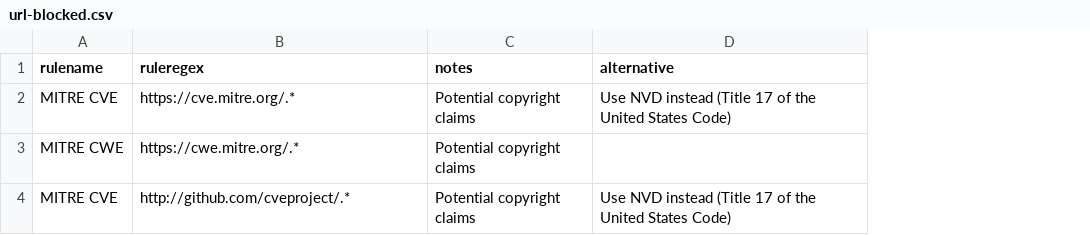
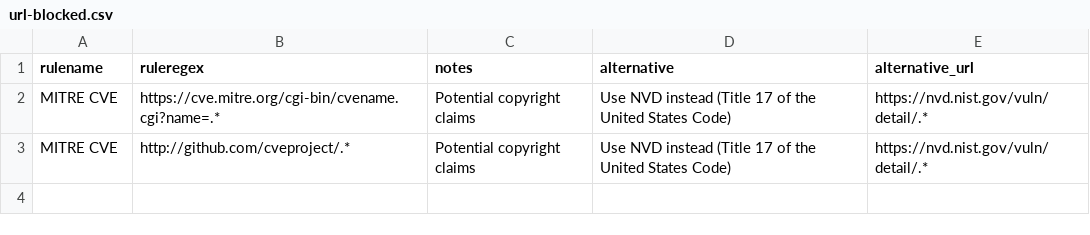
Before and after one commit to kurtseifried/gsd-url-list, a CSV file: url-blocked.csv, drawn as a sheet; removed rows and columns are numbered as before the commit, all else as after; the diff names each change by its address in the sheet, - before the commit and + after, or states it on an @@ line.

```diff
--- a/url-blocked.csv
+++ b/url-blocked.csv
+column E (alternative_url), rows 2-3: https://nvd.nist.gov/vuln/detail/.* | https://nvd.nist.gov/vuln/detail/.*
-B2 (ruleregex): https://cve.mitre.org/.*
+B2 (ruleregex): https://cve.mitre.org/cgi-bin/cvename.cgi?name=.*
-row 3: MITRE CWE | https://cwe.mitre.org/.* | Potential copyright claims
```
Also changed, not shown: 1 other file.
